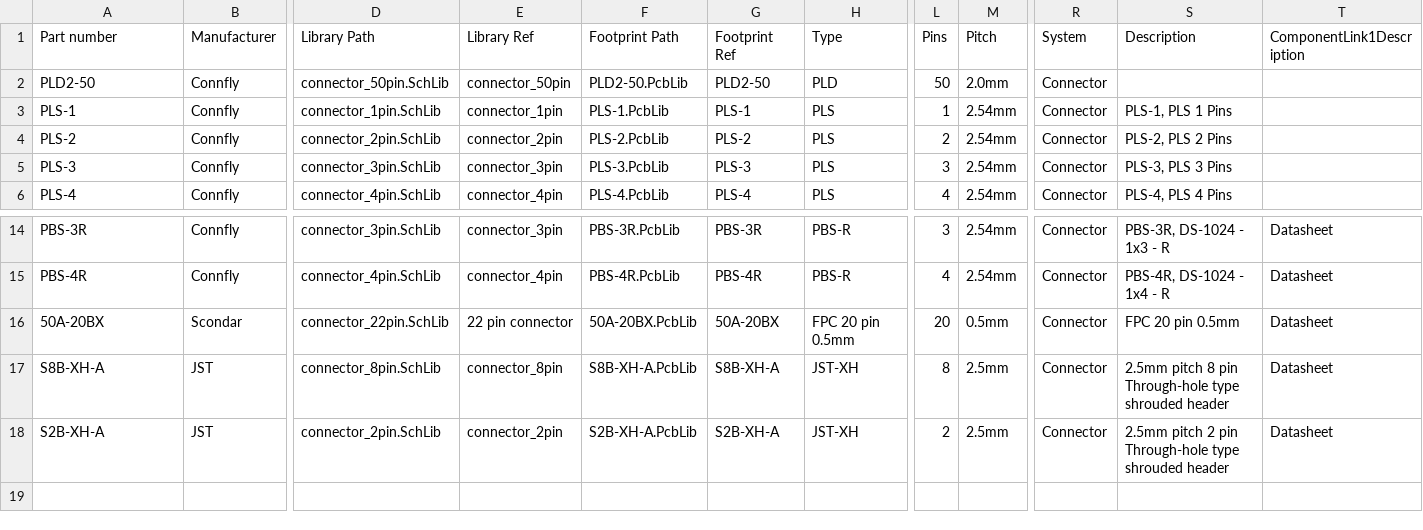
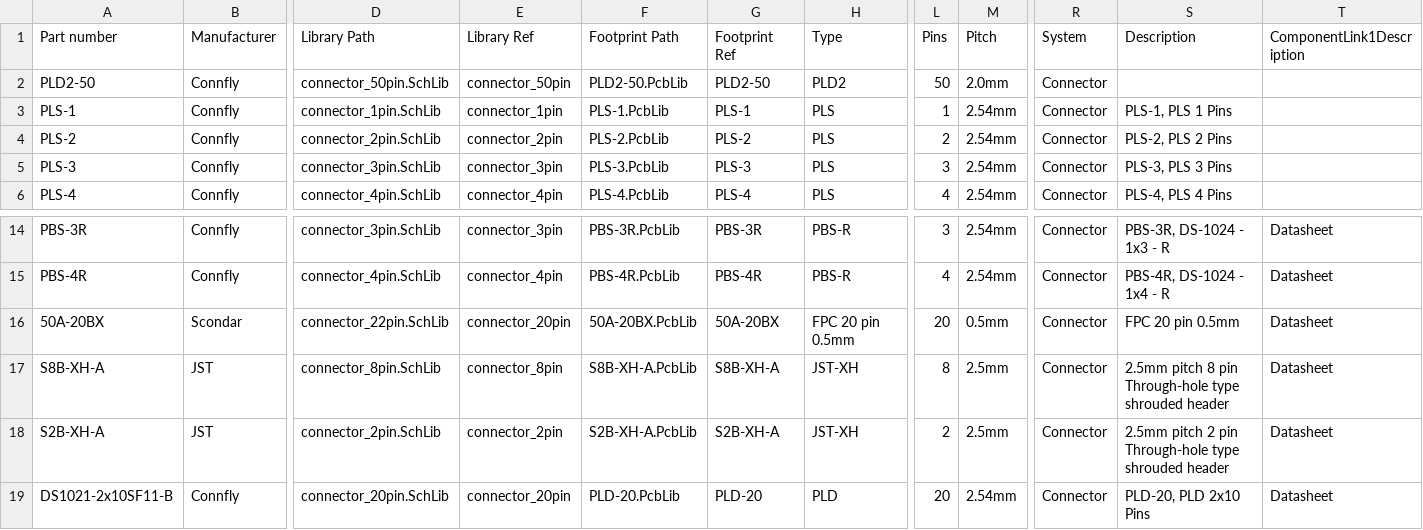
Before and after one commit to 00xED/altium-common, a CSV file: lib/parts_db/connectors.csv, drawn as a sheet; only a part is shown, gaps mark what is left out; rows hold the shown columns only; the diff names each change by its address in the sheet, - before the commit and + after, or states it on an @@ line.

```diff
--- a/lib/parts_db/connectors.csv
+++ b/lib/parts_db/connectors.csv
-H2 (Type): PLD
+H2 (Type): PLD2
-E16 (Library Ref): 22 pin connector
+E16 (Library Ref): connector_20pin
+row 19: DS1021-2x10SF11-B | Connfly | connector_20pin.SchLib | connector_20pin | PLD-20.PcbLib | PLD-20 | PLD | 20 | 2.54mm | Connector | PLD-20, PLD 2x10 Pins | Datasheet
```
Also changed, not shown: lib/parts_db/battery_holders.csv, 4 other files.
